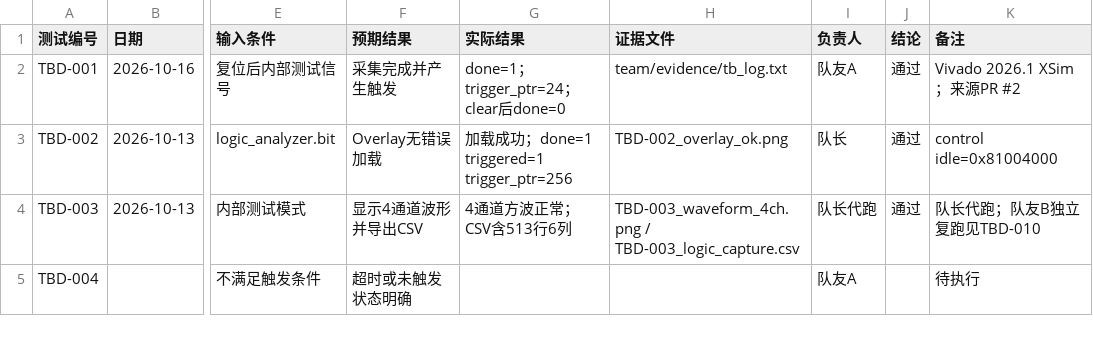
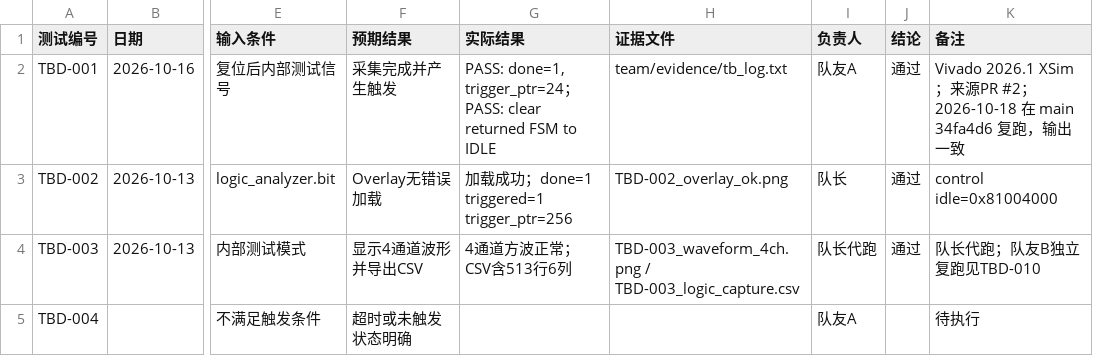
Before and after one commit to lzx-316/pynq-z2-logic-analyzer, a CSV file: team/test_record_template.csv, drawn as a sheet; only a part is shown, gaps mark what is left out; the diff names each change by its address in the sheet, - before the commit and + after, or states it on an @@ line.

Commit message:
docs(team): align TBD-001 record with the PASS lines in tb_log.txt
team/evidence/tb_log.txt now contains only the two assertion lines, so the
test record quotes them verbatim instead of paraphrasing the old values:

  PASS: done=1, trigger_ptr=24
  PASS: clear returned FSM to IDLE

The note also records the 2026-10-18 re-run on main 34fa4d6 (tb = daa9858),
which reproduced the same two PASS lines.

```diff
--- a/team/test_record_template.csv
+++ b/team/test_record_template.csv
-G2 (实际结果): done=1；trigger_ptr=24；clear后done=0
+G2 (实际结果): PASS: done=1, trigger_ptr=24；PASS: clear returned FSM to IDLE
-K2 (备注): Vivado 2026.1 XSim；来源PR #2
+K2 (备注): Vivado 2026.1 XSim；来源PR #2；2026-10-18 在 main 34fa4d6 复跑，输出一致
```
